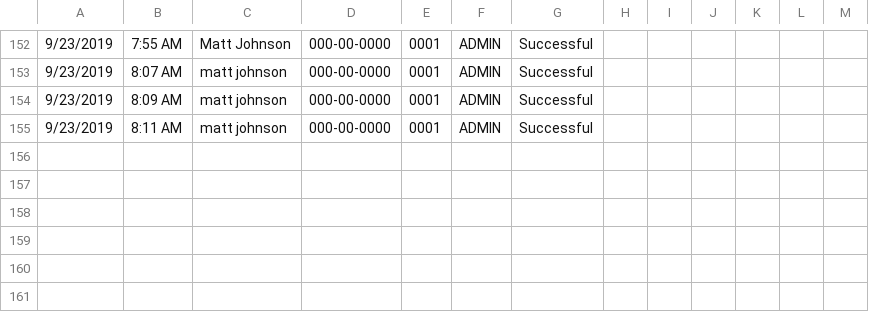
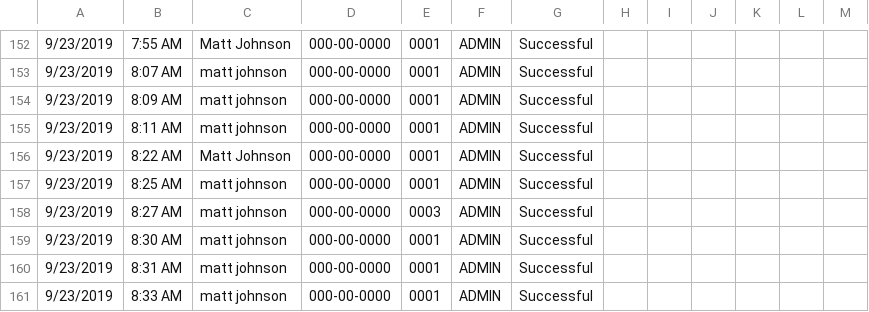
Before and after one commit to mjrx7/Project-5-State-Machine, a CSV file: SHIT_log.csv, drawn as a sheet; only a part is shown, gaps mark what is left out.

Commit message:
Revising data for DAQ

```diff
--- a/SHIT_log.csv
+++ b/SHIT_log.csv
@@ -155 +155,7 @@
 9/23/2019, 8:11 AM, matt johnson, 000-00-0000, 0001, ADMIN, Successful
+9/23/2019, 8:22 AM, Matt Johnson, 000-00-0000, 0001, ADMIN, Successful
+9/23/2019, 8:25 AM, matt johnson, 000-00-0000, 0001, ADMIN, Successful
+9/23/2019, 8:27 AM, matt johnson, 000-00-0000, 0003, ADMIN, Successful
+9/23/2019, 8:30 AM, matt johnson, 000-00-0000, 0001, ADMIN, Successful
+9/23/2019, 8:31 AM, matt johnson, 000-00-0000, 0001, ADMIN, Successful
+9/23/2019, 8:33 AM, matt johnson, 000-00-0000, 0001, ADMIN, Successful
```
Also changed, not shown: 2 other files.
